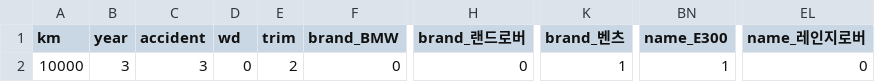
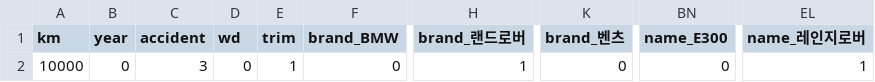
Before and after one commit to Ahn-seongjun/Fin_project_6, a CSV file: Car_11_4.ver_2/test_data.csv, drawn as a sheet; only a part is shown, gaps mark what is left out; the diff names each change by its address in the sheet, - before the commit and + after, or states it on an @@ line.

```diff
--- a/Car_11_4.ver_2/test_data.csv
+++ b/Car_11_4.ver_2/test_data.csv
-B2 (year): 3
+B2 (year): 0
-E2 (trim): 2
+E2 (trim): 1
-H2 (brand_랜드로버): 0
+H2 (brand_랜드로버): 1
-K2 (brand_벤츠): 1
+K2 (brand_벤츠): 0
-BN2 (name_E300): 1
+BN2 (name_E300): 0
-EL2 (name_레인지로버): 0
+EL2 (name_레인지로버): 1
```
Also changed, not shown: 21 other files.
